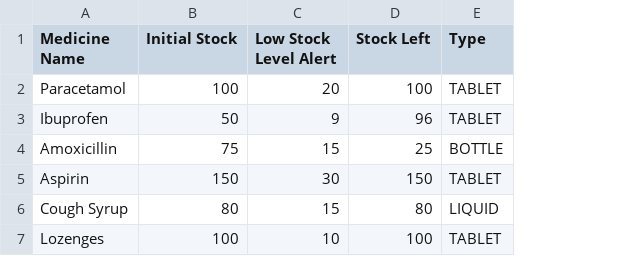
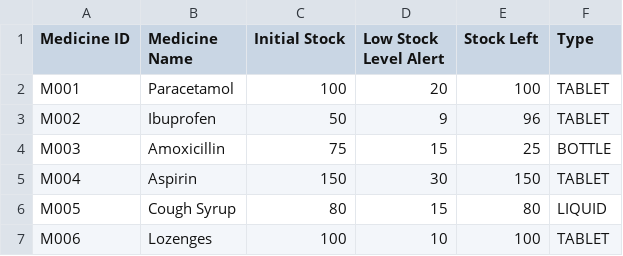
Before and after one commit to kritp03/SC2002-HMS-Group3, a CSV file: HMS/data/Medicine_List.csv, drawn as a sheet; the diff names each change by its address in the sheet, - before the commit and + after, or states it on an @@ line.

```diff
--- a/HMS/data/Medicine_List.csv
+++ b/HMS/data/Medicine_List.csv
+column A (Medicine ID), rows 2-7: M001 | M002 | M003 | M004 | M005 | M006
```
Also changed, not shown: HMS/data/Availability_List.csv, HMS/data/Replenishment_Request.csv, 6 other files.
